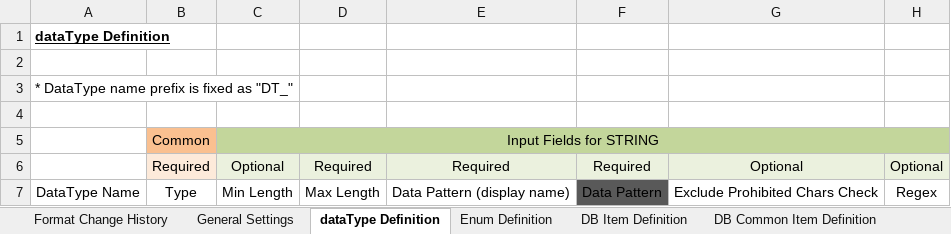
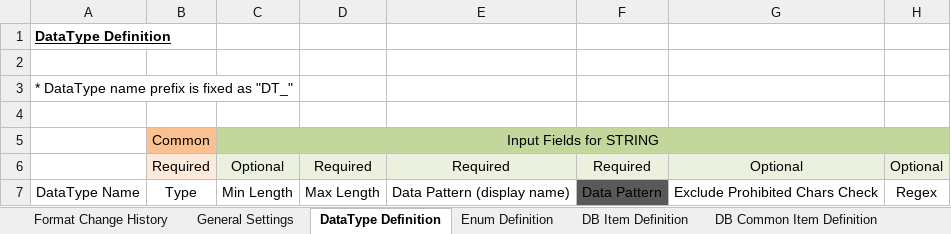
Before and after one commit to ecuacion-jp/ecuacion-tool-code-generator, an Excel workbook: excel-format/db-column-definitions_fmt-v5.0.0-en_my-app.xlsx, sheet DataType Definition, drawn as a sheet; only a part is shown; values as stored, in another font and other column widths than the file's, no borders; table styles not drawn; the diff names each change by its address in the sheet, - before the commit and + after, or states it on an @@ line.

Commit message:
DataType Definition: sheet name fixed in English excel-format

```diff
--- a/excel-format/db-column-definitions_fmt-v5.0.0-en_my-app.xlsx (sheet DataType Definition)
+++ b/excel-format/db-column-definitions_fmt-v5.0.0-en_my-app.xlsx (sheet DataType Definition)
-sheet tab: dataType Definition
+sheet tab: DataType Definition
-A1: dataType Definition
+A1: DataType Definition
```
Also changed, not shown: 3 other files.
